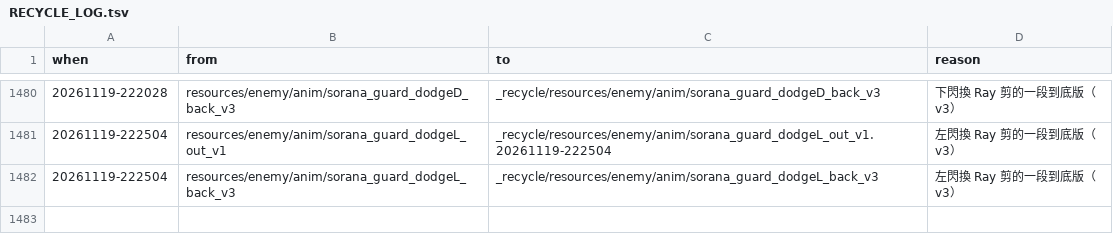
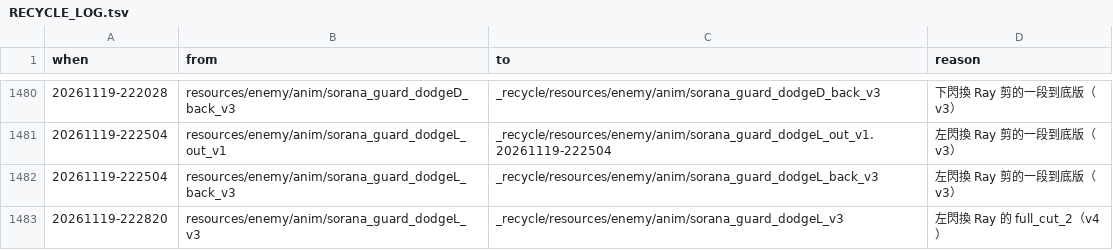
Before and after one commit to raykueco-debug/TIVOT, a TSV file: _recycle/RECYCLE_LOG.tsv, drawn as a sheet; only a part is shown, gaps mark what is left out.

```diff
--- a/_recycle/RECYCLE_LOG.tsv
+++ b/_recycle/RECYCLE_LOG.tsv
@@ -1482 +1482,2 @@ when	from	to	reason
 20261119-222504	resources/enemy/anim/sorana_guard_dodgeL_back_v3	_recycle/resources/enemy/anim/sorana_guard_dodgeL_back_v3	左閃換 Ray 剪的一段到底版（v3）
+20261119-222820	resources/enemy/anim/sorana_guard_dodgeL_v3	_recycle/resources/enemy/anim/sorana_guard_dodgeL_v3	左閃換 Ray 的 full_cut_2（v4）
```
Also changed, not shown: 31 other files.
